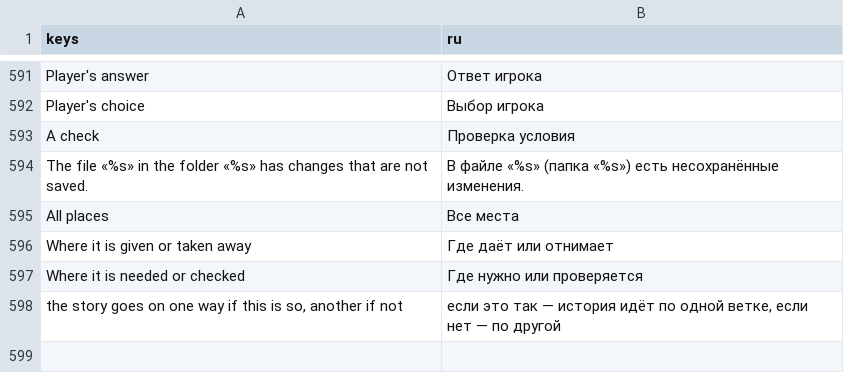
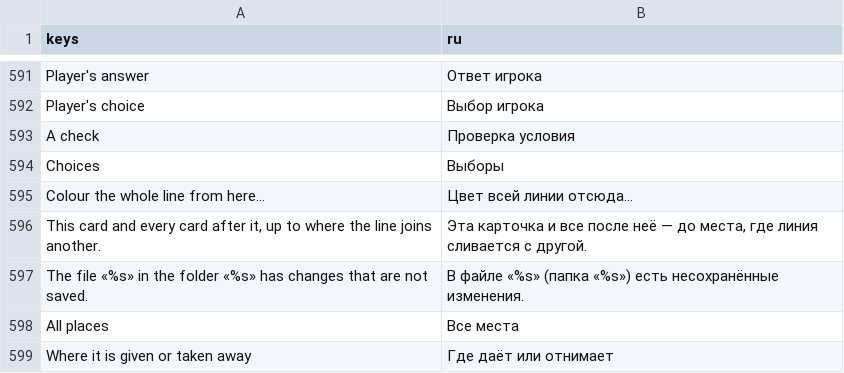
Before and after one commit to andreysuperfly/russian-monologue, a CSV file: i18n/ru.csv, drawn as a sheet; only a part is shown, gaps mark what is left out; the shorter side is filled out with more unchanged rows.

```diff
--- a/i18n/ru.csv
+++ b/i18n/ru.csv
@@ -607,2 +607,5 @@ Player's choice,Выбор игрока
 A check,Проверка условия
+Choices,Выборы
+Colour the whole line from here…,Цвет всей линии отсюда…
+"This card and every card after it, up to where the line joins another.","Эта карточка и все после неё — до места, где линия сливается с другой."
 The file «%s» in the folder «%s» has changes that are not saved.,В файле «%s» (папка «%s») есть несохранённые изменения.
```
Also changed, not shown: 3 other files.
